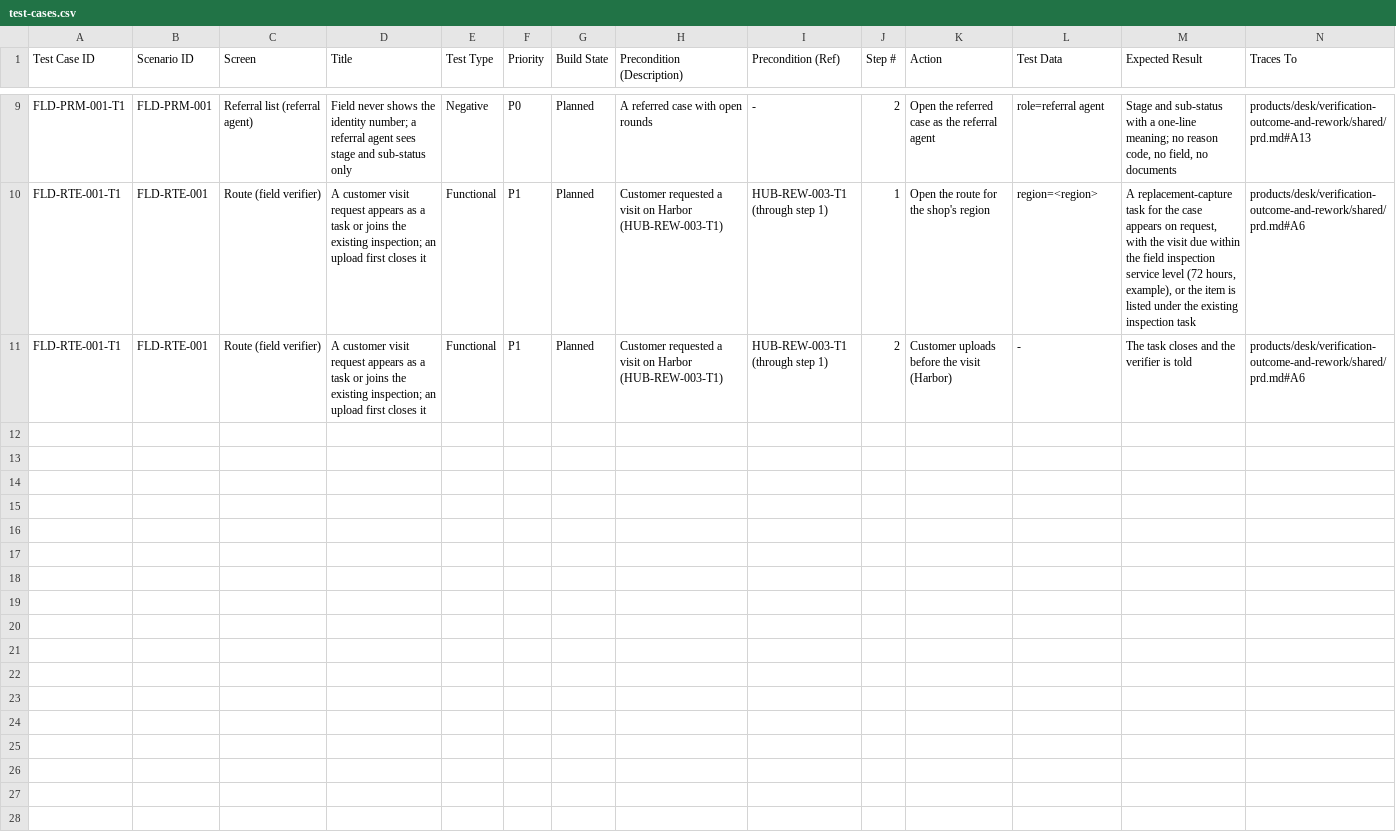
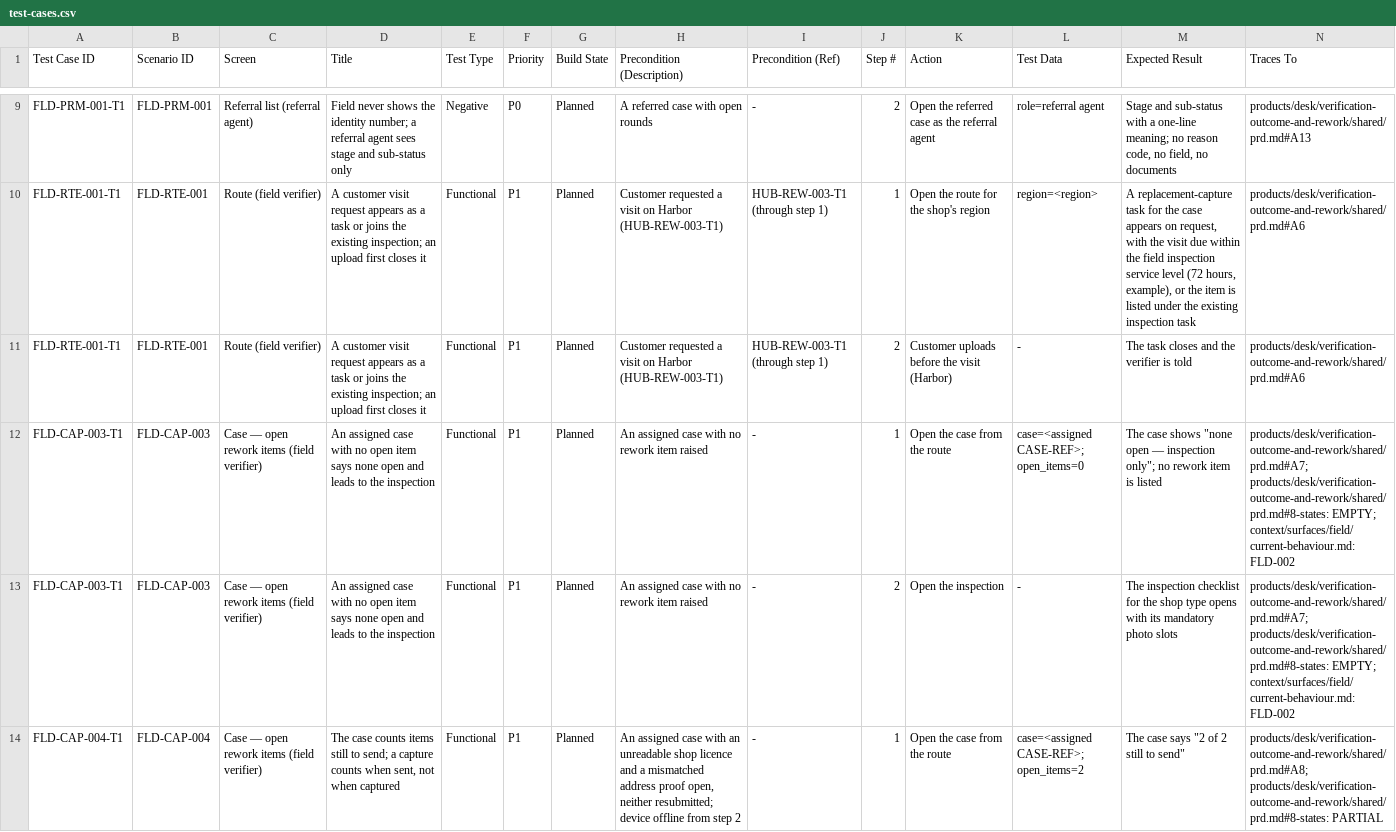
Before and after one commit to DvJ4Y/shipwright, a CSV file: qa/field/test-cases.csv, drawn as a sheet; only a part is shown, gaps mark what is left out; rows hold the shown columns only; the diff covers the shown part only; the diff names each change by its address in the sheet, - before the commit and + after, or states it on an @@ line.

```diff
--- a/qa/field/test-cases.csv
+++ b/qa/field/test-cases.csv
+row 12: FLD-CAP-003-T1 | FLD-CAP-003 | Case — open rework items (field verifier) | An assigned case with no open item says none open and leads to the inspection | Functional | P1 | Planned | An assigned case with no rework item raised | - | 1 | Open the case from the route | case=<assigned CASE-REF>; open_items=0 | The case shows "none open — inspection only"; no rework item is listed | products/desk/verification-outcome-and-rework/shared/prd.md#A7; products/desk/verification-outcome-and-rework/shared/prd.md#8-states: EMPTY; context/surfaces/field/current-behaviour.md: FLD-002
+row 13: FLD-CAP-003-T1 | FLD-CAP-003 | Case — open rework items (field verifier) | An assigned case with no open item says none open and leads to the inspection | Functional | P1 | Planned | An assigned case with no rework item raised | - | 2 | Open the inspection | - | The inspection checklist for the shop type opens with its mandatory photo slots | products/desk/verification-outcome-and-rework/shared/prd.md#A7; products/desk/verification-outcome-and-rework/shared/prd.md#8-states: EMPTY; context/surfaces/field/current-behaviour.md: FLD-002
+row 14: FLD-CAP-004-T1 | FLD-CAP-004 | Case — open rework items (field verifier) | The case counts items still to send; a capture counts when sent, not when captured | Functional | P1 | Planned | An assigned case with an unreadable shop licence and a mismatched address proof open, neither resubmitted; device offline from step 2 | - | 1 | Open the case from the route | case=<assigned CASE-REF>; open_items=2 | The case says "2 of 2 still to send" | products/desk/verification-outcome-and-rework/shared/prd.md#A8; products/desk/verification-outcome-and-rework/shared/prd.md#8-states: PARTIAL
```
Also changed, not shown: 2 added rows elsewhere in this file, context/metrics-dictionary.csv, products/desk/verification-outcome-and-rework/internal/data-packet.csv, 42 other files.
